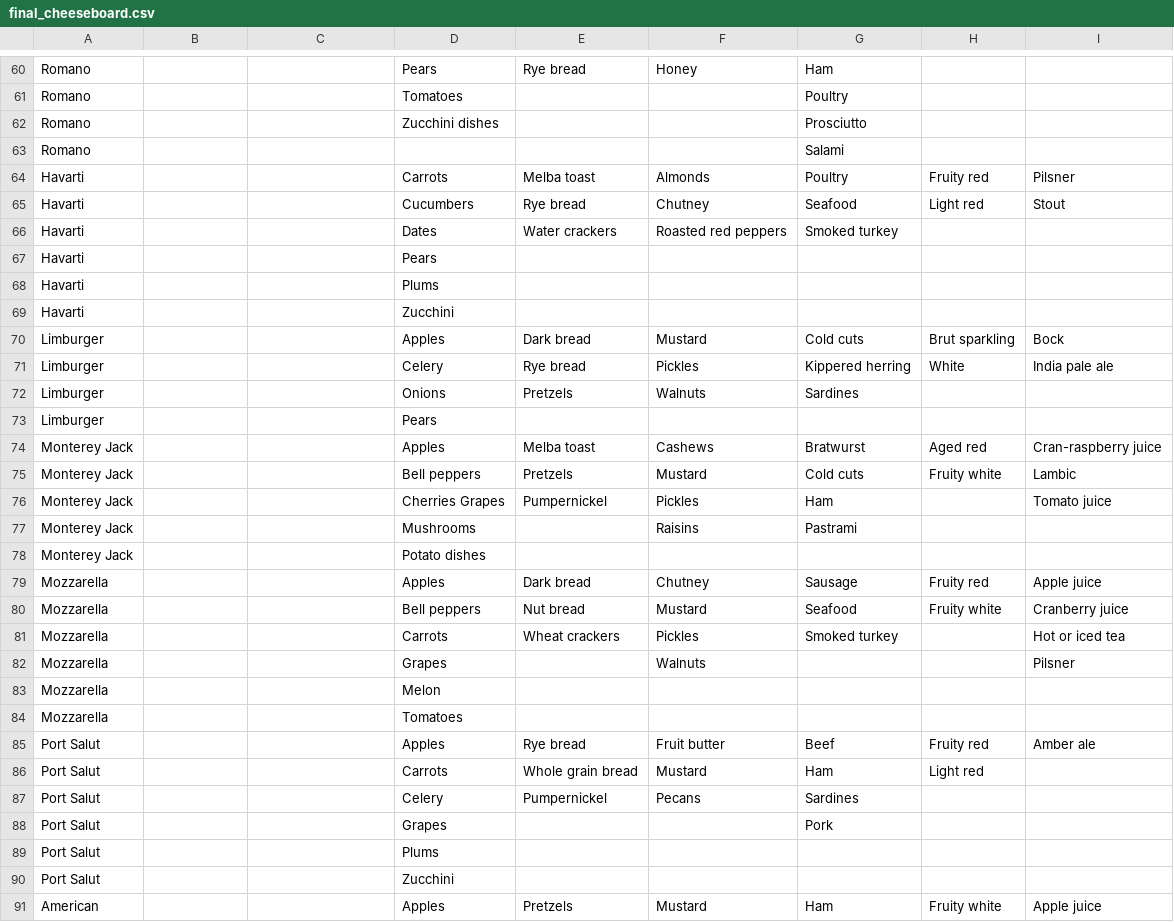
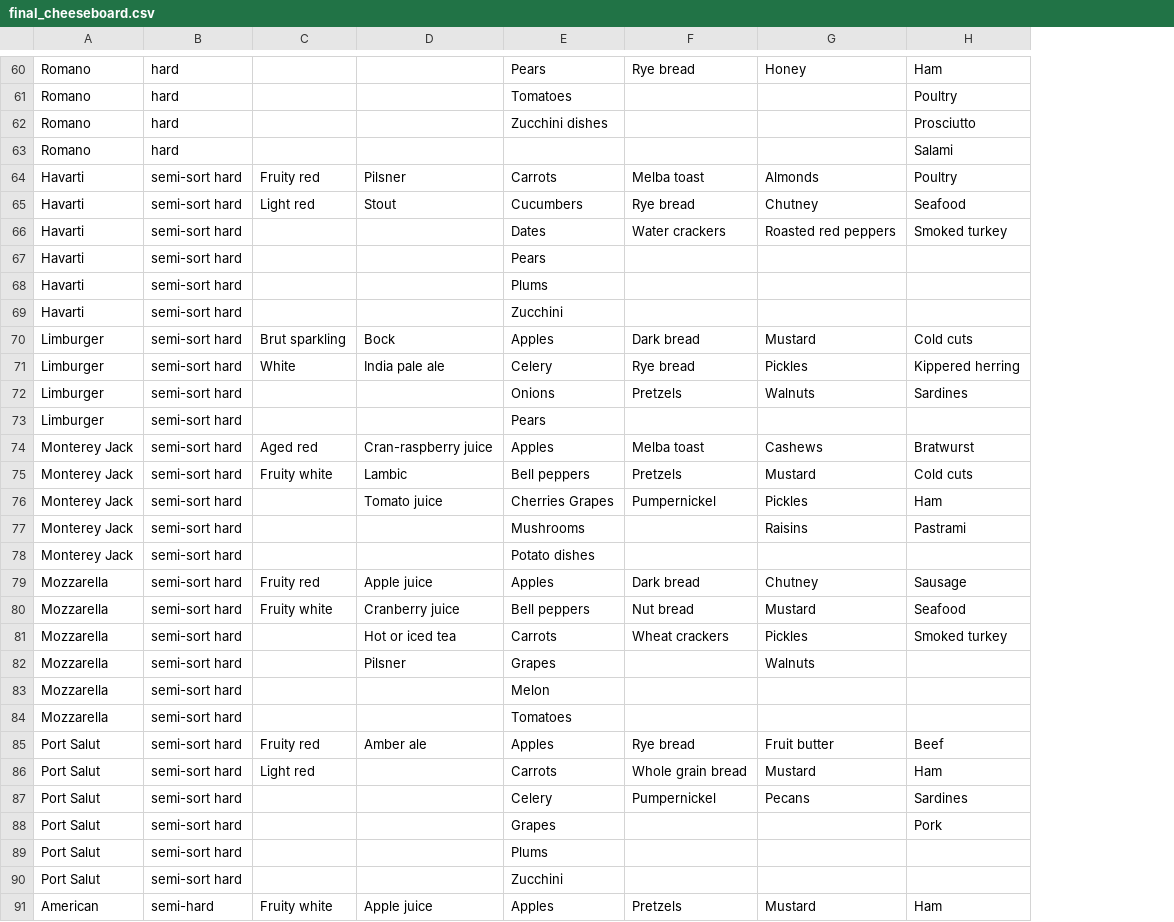
Before and after one commit to EmmaLimoli/Exploring_Wine_Varieties_Adv, a CSV file: CSVS/final_cheeseboard.csv, drawn as a sheet; only a part is shown, gaps mark what is left out; removed rows and columns are numbered as before the commit, all else as after; the diff covers the shown part only; the diff names each change by its address in the sheet, - before the commit and + after, or states it on an @@ line.

Commit message:
add type column

```diff
--- a/CSVS/final_cheeseboard.csv
+++ b/CSVS/final_cheeseboard.csv
+column B, rows 60-91: hard | hard | hard | hard | semi-sort hard | semi-sort hard | semi-sort hard | semi-sort hard | semi-sort hard | semi-sort hard | semi-sort hard | semi-sort hard | semi-sort hard | semi-sort hard | semi-sort hard | semi-sort hard | semi-sort hard | semi-sort hard | semi-sort hard | semi-sort hard | semi-sort hard | semi-sort hard | semi-sort hard | semi-sort hard | semi-sort hard | semi-sort hard | semi-sort hard | semi-sort hard | semi-sort hard | semi-sort hard | semi-sort hard | semi-hard
-column H, rows 64-91: Fruity red | Light red |  |  |  |  | Brut sparkling | White |  |  | Aged red | Fruity white |  |  |  | Fruity red | Fruity white |  |  |  |  | Fruity red | Light red |  |  |  |  | Fruity white
-column I, rows 64-91: Pilsner | Stout |  |  |  |  | Bock | India pale ale |  |  | Cran-raspberry juice | Lambic | Tomato juice |  |  | Apple juice | Cranberry juice | Hot or iced tea | Pilsner |  |  | Amber ale |  |  |  |  |  | Apple juice
-C64: (empty)
+C64: Fruity red
-D64: (empty)
+D64: Pilsner
-C65: (empty)
+C65: Light red
-D65: (empty)
+D65: Stout
-C70: (empty)
+C70: Brut sparkling
-D70: (empty)
+D70: Bock
-C71: (empty)
+C71: White
-D71: (empty)
+D71: India pale ale
-C74: (empty)
+C74: Aged red
-D74: (empty)
+D74: Cran-raspberry juice
-C75: (empty)
+C75: Fruity white
-D75: (empty)
+D75: Lambic
-D76: (empty)
+D76: Tomato juice
-C79: (empty)
+C79: Fruity red
-D79: (empty)
+D79: Apple juice
-C80: (empty)
+C80: Fruity white
-D80: (empty)
+D80: Cranberry juice
-D81: (empty)
+D81: Hot or iced tea
-D82: (empty)
+D82: Pilsner
-C85: (empty)
+C85: Fruity red
-D85: (empty)
+D85: Amber ale
-C86: (empty)
+C86: Light red
-C91: (empty)
+C91: Fruity white
-D91: (empty)
+D91: Apple juice
```
Also changed, not shown: 93 edited cells elsewhere in this file.
